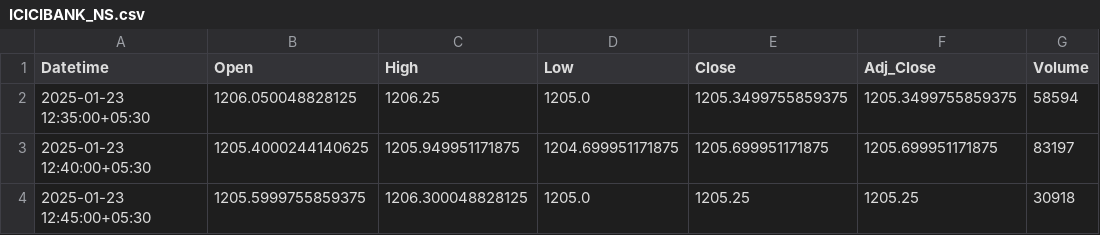
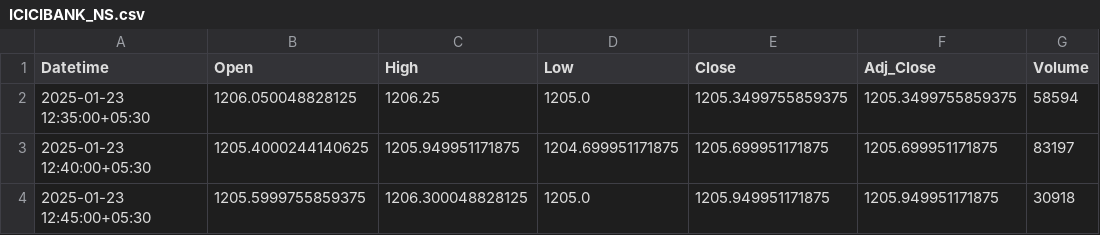
Before and after one commit to chiragpalan/stock_predictions_rnn_v3, a CSV file: temp_csv/ICICIBANK_NS.csv, drawn as a sheet.

```diff
--- a/temp_csv/ICICIBANK_NS.csv
+++ b/temp_csv/ICICIBANK_NS.csv
@@ -3,2 +3,2 @@ Datetime,Open,High,Low,Close,Adj_Close,Volume
 2025-01-23 12:40:00+05:30,1205.4000244140625,1205.949951171875,1204.699951171875,1205.699951171875,1205.699951171875,83197
-2025-01-23 12:45:00+05:30,1205.5999755859375,1206.300048828125,1205.0,1205.25,1205.25,30918
+2025-01-23 12:45:00+05:30,1205.5999755859375,1206.300048828125,1205.0,1205.949951171875,1205.949951171875,30918
```
Also changed, not shown: temp_csv/HDFCBANK_NS.csv, temp_csv/INFY_NS.csv, 3 other files.
